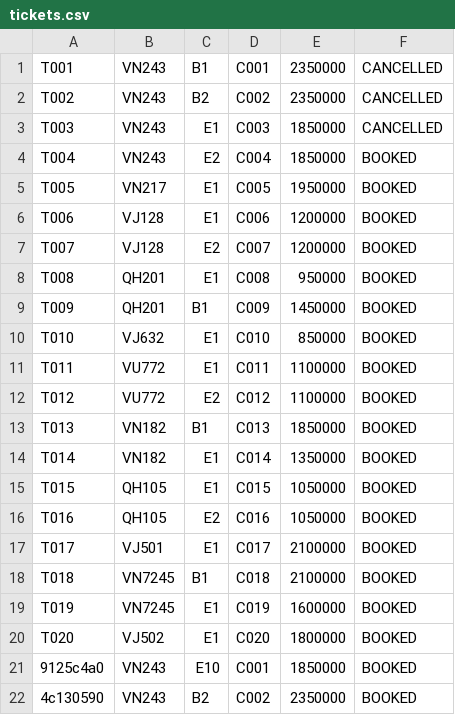
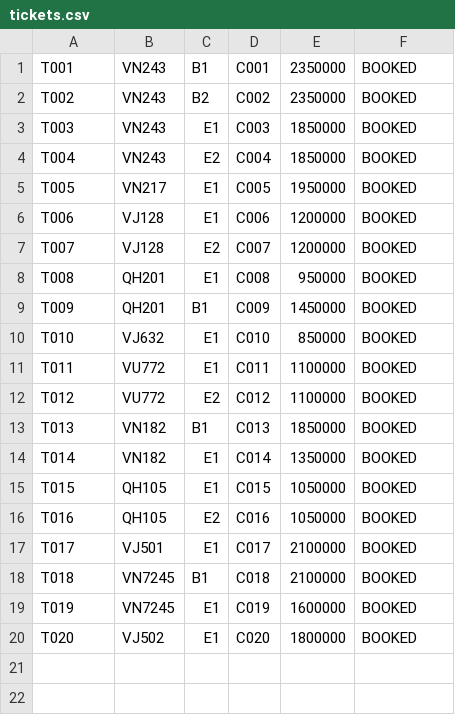
Before and after one commit to DatNguyen-Object/DNU_FIT4007_JavaOOP_Nhom14, a CSV file: BTL/src/main/resources/data/tickets.csv, drawn as a sheet.

```diff
--- a/BTL/src/main/resources/data/tickets.csv
+++ b/BTL/src/main/resources/data/tickets.csv
@@ -1,4 +1,4 @@
-T001,VN243,B1,C001,2350000,CANCELLED
-T002,VN243,B2,C002,2350000,CANCELLED
-T003,VN243,E1,C003,1850000,CANCELLED
+T001,VN243,B1,C001,2350000,BOOKED
+T002,VN243,B2,C002,2350000,BOOKED
+T003,VN243,E1,C003,1850000,BOOKED
 T004,VN243,E2,C004,1850000,BOOKED
@@ -20,3 +20 @@ T019,VN7245,E1,C019,1600000,BOOKED
 T020,VJ502,E1,C020,1800000,BOOKED
-9125c4a0,VN243,E10,C001,1850000,BOOKED
-4c130590,VN243,B2,C002,2350000,BOOKED
```
Also changed, not shown: BTL/src/main/resources/data/invoices.csv, BTL/src/main/resources/data/seats.csv, 1 other file.
